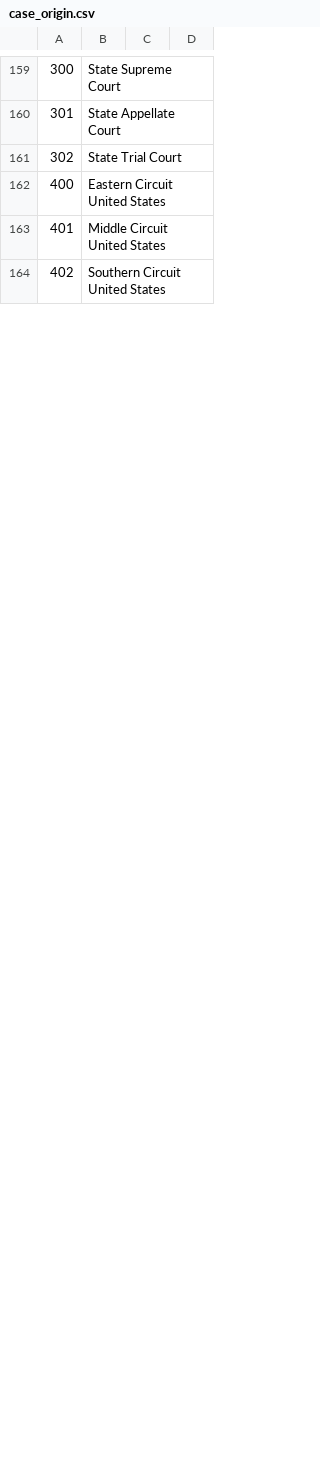
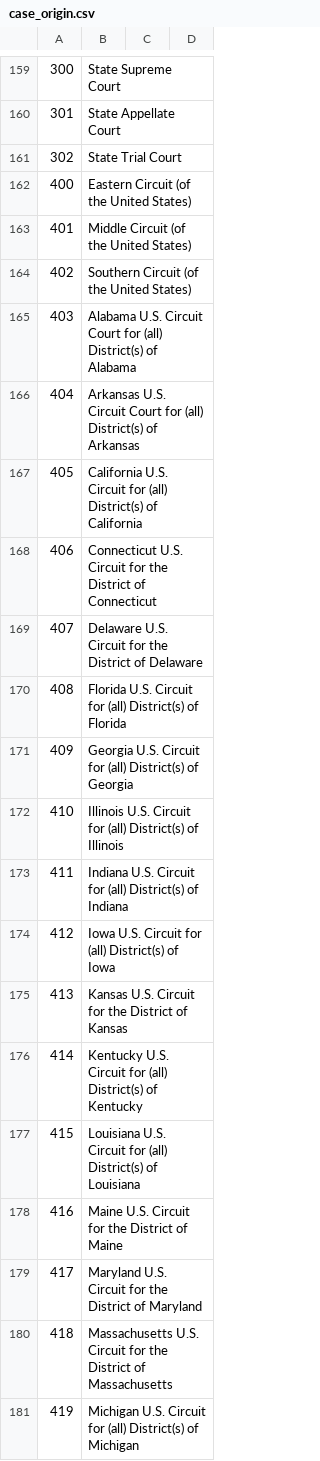
Before and after one commit to zhangj-brennan/scotus_cases, a CSV file: case_origin.csv, drawn as a sheet; only a part is shown, gaps mark what is left out; the diff covers the shown part only; the diff names each change by its address in the sheet, - before the commit and + after, or states it on an @@ line.

```diff
--- a/case_origin.csv
+++ b/case_origin.csv
-B162: Eastern Circuit United States
+B162: Eastern Circuit (of the United States)
-B163: Middle Circuit United States
+B163: Middle Circuit (of the United States)
-B164: Southern Circuit United States
+B164: Southern Circuit (of the United States)
+row 165: 403 | Alabama U.S. Circuit Court for (all) District(s) of Alabama
+row 166: 404 | Arkansas U.S. Circuit Court for (all) District(s) of Arkansas
+row 167: 405 | California U.S. Circuit for (all) District(s) of California
+row 168: 406 | Connecticut U.S. Circuit for the District of Connecticut
+row 169: 407 | Delaware U.S. Circuit for the District of Delaware
+row 170: 408 | Florida U.S. Circuit for (all) District(s) of Florida
+row 171: 409 | Georgia U.S. Circuit for (all) District(s) of Georgia
+row 172: 410 | Illinois U.S. Circuit for (all) District(s) of Illinois
+row 173: 411 | Indiana U.S. Circuit for (all) District(s) of Indiana
+row 174: 412 | Iowa U.S. Circuit for (all) District(s) of Iowa
+row 175: 413 | Kansas U.S. Circuit for the District of Kansas
+row 176: 414 | Kentucky U.S. Circuit for (all) District(s) of Kentucky
+row 177: 415 | Louisiana U.S. Circuit for (all) District(s) of Louisiana
+row 178: 416 | Maine U.S. Circuit for the District of Maine
+row 179: 417 | Maryland U.S. Circuit for the District of Maryland
+row 180: 418 | Massachusetts U.S. Circuit for the District of Massachusetts
+row 181: 419 | Michigan U.S. Circuit for (all) District(s) of Michigan
```
Also changed, not shown: 30 added rows, 1 removed row and 37 edited cells elsewhere in this file, 5 other files.
